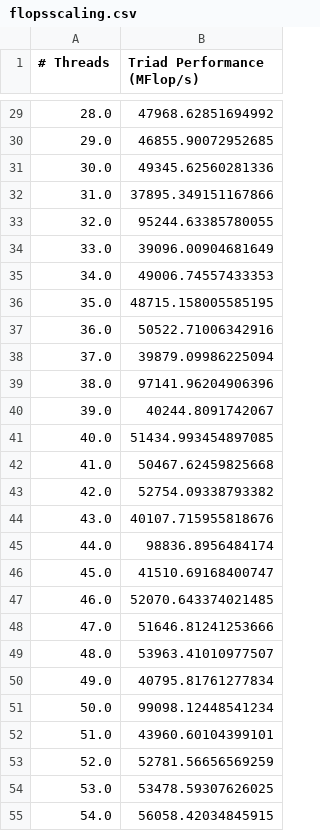
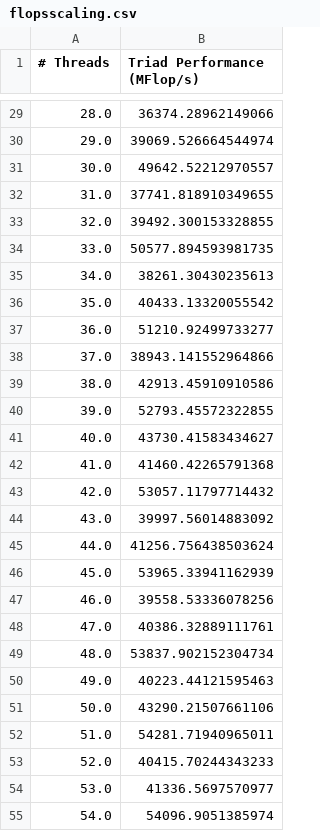
Before and after one commit to giordano/julia-on-gh200, a CSV file: benchmarks/bandwidthbenchmarkjl/flopsscaling.csv, drawn as a sheet; only a part is shown, gaps mark what is left out; the diff covers the shown part only.

```diff
--- a/benchmarks/bandwidthbenchmarkjl/flopsscaling.csv
+++ b/benchmarks/bandwidthbenchmarkjl/flopsscaling.csv
@@ -29,27 +29,27 @@
-28.0,47968.62851694992
-29.0,46855.90072952685
-30.0,49345.62560281336
-31.0,37895.349151167866
-32.0,95244.63385780055
-33.0,39096.00904681649
-34.0,49006.74557433353
-35.0,48715.158005585195
-36.0,50522.71006342916
-37.0,39879.09986225094
-38.0,97141.96204906396
-39.0,40244.8091742067
-40.0,51434.993454897085
-41.0,50467.62459825668
-42.0,52754.09338793382
-43.0,40107.715955818676
-44.0,98836.8956484174
-45.0,41510.69168400747
-46.0,52070.643374021485
-47.0,51646.81241253666
-48.0,53963.41010977507
-49.0,40795.81761277834
-50.0,99098.12448541234
-51.0,43960.60104399101
-52.0,52781.56656569259
-53.0,53478.59307626025
-54.0,56058.42034845915
+28.0,36374.28962149066
+29.0,39069.526664544974
+30.0,49642.52212970557
+31.0,37741.818910349655
+32.0,39492.300153328855
+33.0,50577.894593981735
+34.0,38261.30430235613
+35.0,40433.13320055542
+36.0,51210.92499733277
+37.0,38943.141552964866
+38.0,42913.45910910586
+39.0,52793.45572322855
+40.0,43730.41583434627
+41.0,41460.42265791368
+42.0,53057.11797714432
+43.0,39997.56014883092
+44.0,41256.756438503624
+45.0,53965.33941162939
+46.0,39558.53336078256
+47.0,40386.32889111761
+48.0,53837.902152304734
+49.0,40223.44121595463
+50.0,43290.21507661106
+51.0,54281.71940965011
+52.0,40415.70244343233
+53.0,41336.5697570977
+54.0,54096.9051385974
```
Also changed, not shown: 45 edited cells elsewhere in this file, benchmarks/bandwidthbenchmarkjl/bwbench.csv, benchmarks/bandwidthbenchmarkjl/core2core_latency.csv, 6 other files.
